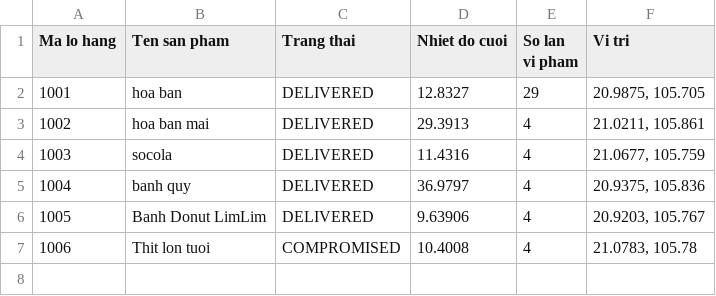
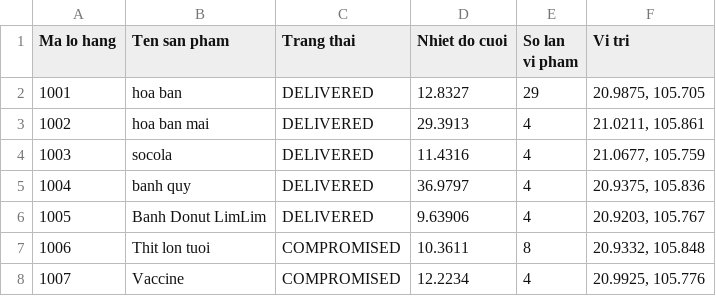
Before and after one commit to tranphuonganh050-a11y/temperature-sensor-system, a CSV file: output/ColdChain_Compliance_Report.csv, drawn as a sheet.

```diff
--- a/output/ColdChain_Compliance_Report.csv
+++ b/output/ColdChain_Compliance_Report.csv
@@ -6,2 +6,3 @@ Ma lo hang, Ten san pham, Trang thai, Nhiet do cuoi, So lan vi pham, Vi tri
 1005,"Banh Donut LimLim ",DELIVERED,9.63906,4,"20.9203, 105.767"
-1006,"Thit lon tuoi",COMPROMISED,10.4008,4,"21.0783, 105.78"
+1006,"Thit lon tuoi",COMPROMISED,10.3611,8,"20.9332, 105.848"
+1007,"Vaccine ",COMPROMISED,12.2234,4,"20.9925, 105.776"
```
Also changed, not shown: 4 other files.
